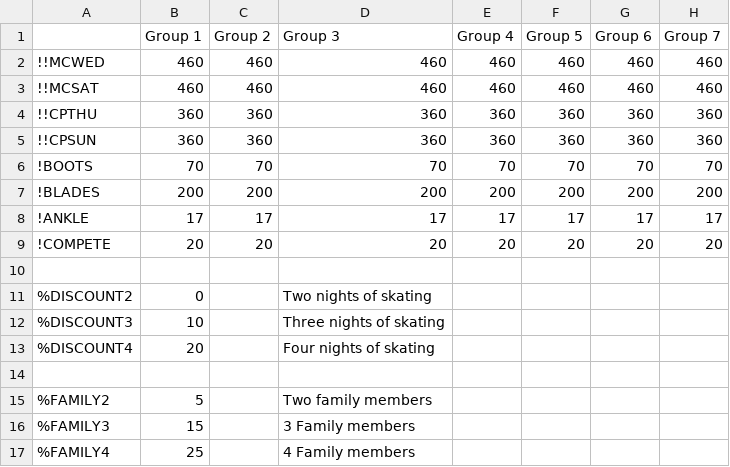
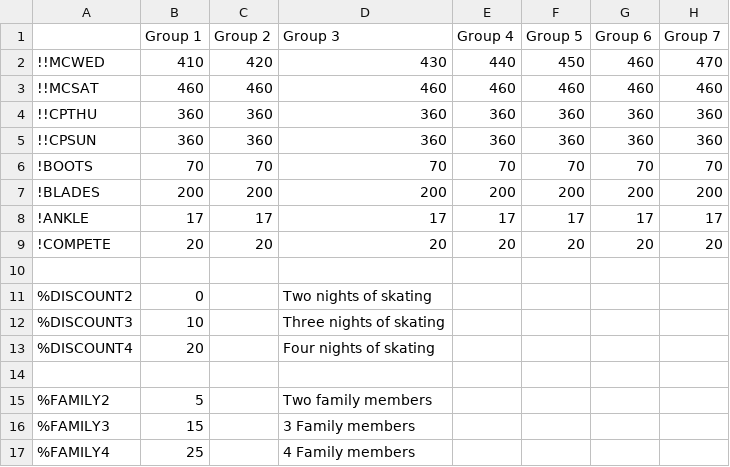
Before and after one commit to Erich-e/Speed_Skating_Registration, a CSV file: ss-amounts.csv, drawn as a sheet.

```diff
--- a/ss-amounts.csv
+++ b/ss-amounts.csv
@@ -1,3 +1,3 @@
 ,Group 1,Group 2,Group 3,Group 4,Group 5,Group 6,Group 7
-!!MCWED,460,460,460,460,460,460,460
+!!MCWED,410,420,430,440,450,460,470
 !!MCSAT,460,460,460,460,460,460,460
```
Also changed, not shown: 1 other file.
